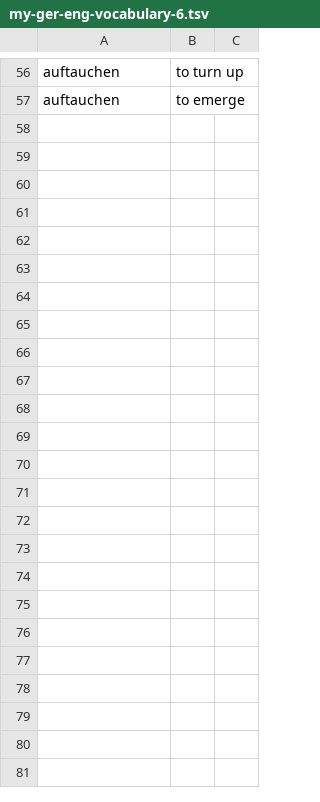
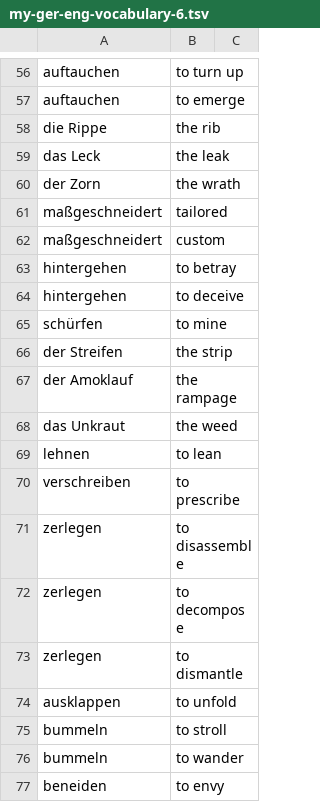
Before and after one commit to iav0207/my-flashcards-decks, a TSV file: flashcards/tsv/de-en/my-ger-eng-vocabulary-6.tsv, drawn as a sheet; only a part is shown, gaps mark what is left out; the diff covers the shown part only; the diff names each change by its address in the sheet, - before the commit and + after, or states it on an @@ line.

```diff
--- a/flashcards/tsv/de-en/my-ger-eng-vocabulary-6.tsv
+++ b/flashcards/tsv/de-en/my-ger-eng-vocabulary-6.tsv
+row 58: die Rippe | the rib
+row 59: das Leck | the leak
+row 60: der Zorn | the wrath
+row 61: maßgeschneidert | tailored
+row 62: maßgeschneidert | custom
+row 63: hintergehen | to betray
+row 64: hintergehen | to deceive
+row 65: schürfen | to mine
+row 66: der Streifen | the strip
+row 67: der Amoklauf | the rampage
+row 68: das Unkraut | the weed
+row 69: lehnen | to lean
+row 70: verschreiben | to prescribe
+row 71: zerlegen | to disassemble
+row 72: zerlegen | to decompose
+row 73: zerlegen | to dismantle
+row 74: ausklappen | to unfold
+row 75: bummeln | to stroll
+row 76: bummeln | to wander
+row 77: beneiden | to envy
```
Also changed, not shown: 12 added rows elsewhere in this file, flashcards/tsv/de-en/my-ger-eng-vocabulary-3.tsv, flashcards/tsv/de-en/verbs-w-prepositions-2.tsv.
